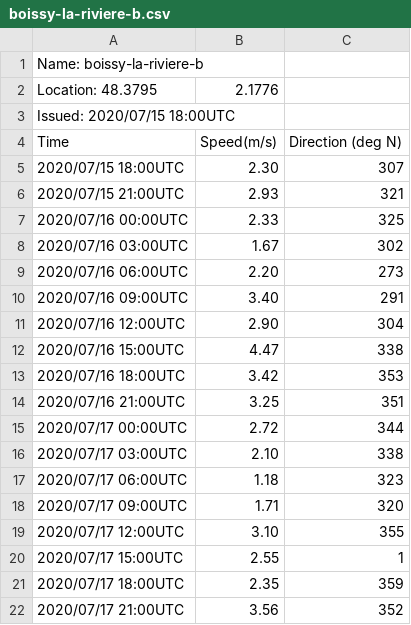
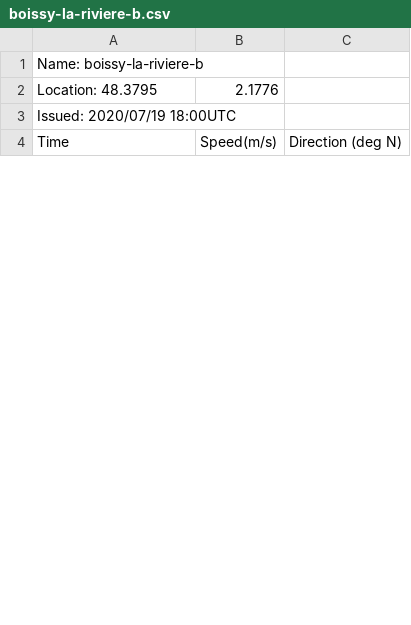
Before and after one commit to mshagirov/datathon2020, a CSV file: P003/datasets/model2/boissy-la-riviere-b.csv, drawn as a sheet; only a part is shown; the diff covers the shown part only.

```diff
--- a/P003/datasets/model2/boissy-la-riviere-b.csv
+++ b/P003/datasets/model2/boissy-la-riviere-b.csv
@@ -2,21 +2,3 @@ Name: boissy-la-riviere-b
 Location: 48.3795 , 2.1776
-Issued: 2020/07/15 18:00UTC
+Issued: 2020/07/19 18:00UTC
 Time,Speed(m/s),Direction (deg N)
-2020/07/15 18:00UTC,2.30,307
-2020/07/15 21:00UTC,2.93,321
-2020/07/16 00:00UTC,2.33,325
-2020/07/16 03:00UTC,1.67,302
-2020/07/16 06:00UTC,2.20,273
-2020/07/16 09:00UTC,3.40,291
-2020/07/16 12:00UTC,2.90,304
-2020/07/16 15:00UTC,4.47,338
-2020/07/16 18:00UTC,3.42,353
-2020/07/16 21:00UTC,3.25,351
-2020/07/17 00:00UTC,2.72,344
-2020/07/17 03:00UTC,2.10,338
-2020/07/17 06:00UTC,1.18,323
-2020/07/17 09:00UTC,1.71,320
-2020/07/17 12:00UTC,3.10,355
-2020/07/17 15:00UTC,2.55,1
-2020/07/17 18:00UTC,2.35,359
-2020/07/17 21:00UTC,3.56,352
```
Also changed, not shown: 20 added rows, 12 removed rows and 12 edited cells elsewhere in this file, P003/datasets/energy-ile-de-france.csv, P003/datasets/model2/arville-b.csv, 26 other files.
